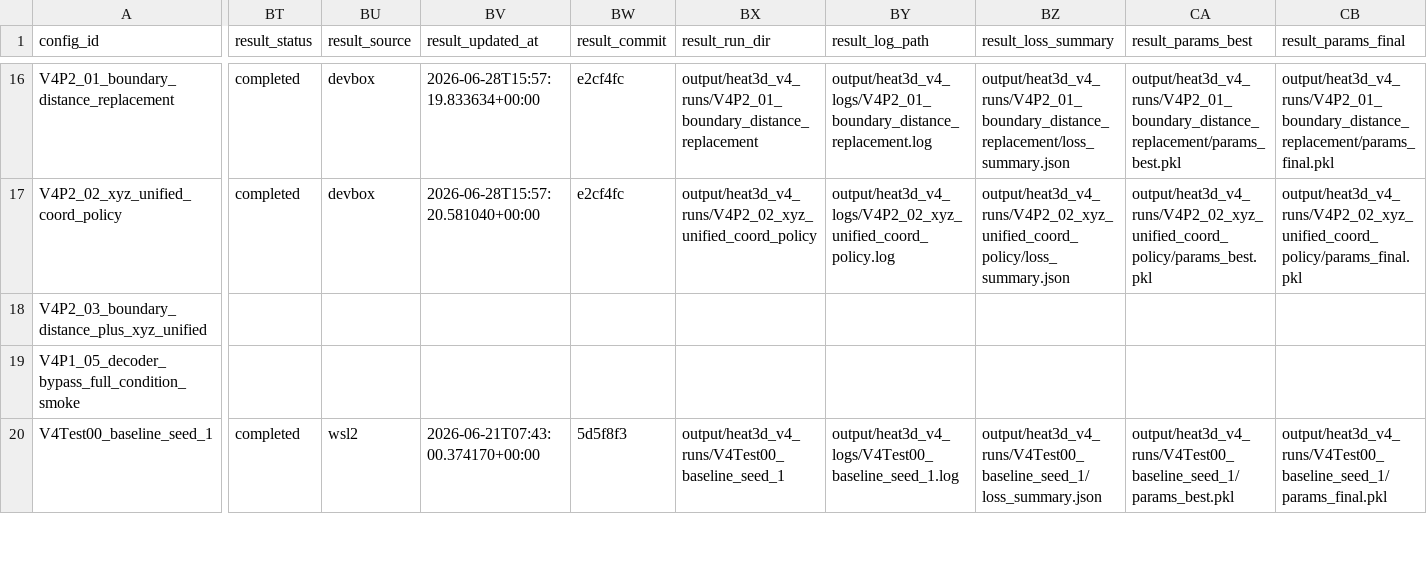
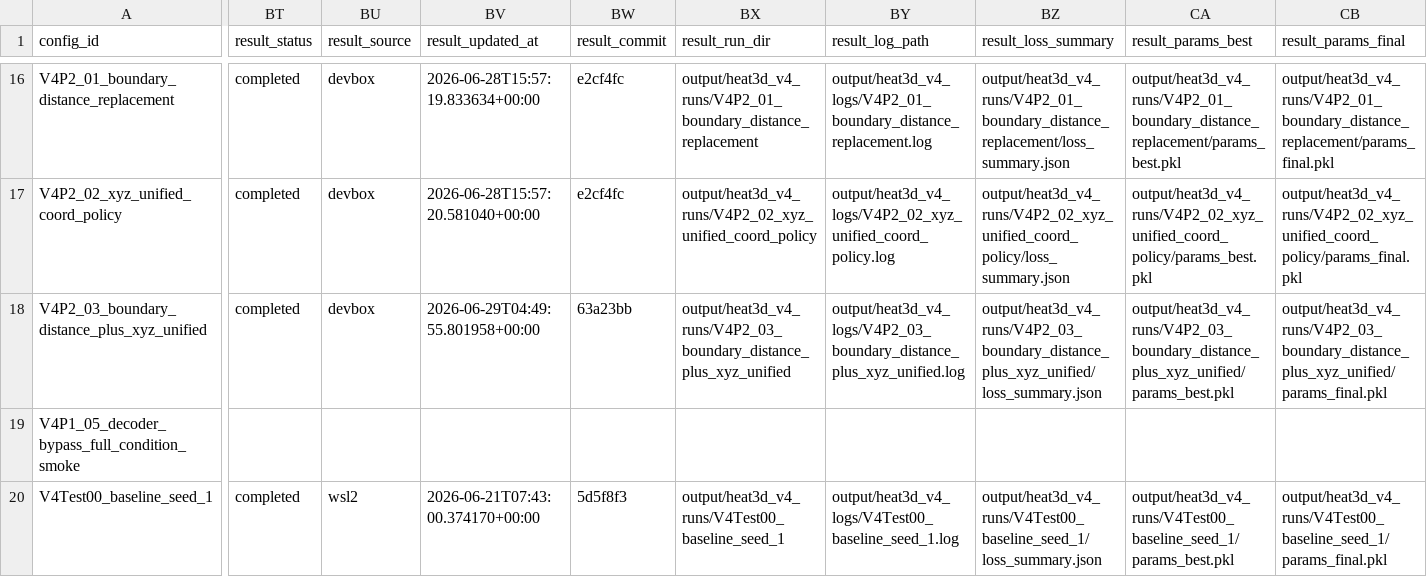
Before and after one commit to 133754144/heat3d-ic, a CSV file: configs/heat3d_v4/run_registry.csv, drawn as a sheet; only a part is shown, gaps mark what is left out; the diff covers the shown part only; the diff names each change by its address in the sheet, - before the commit and + after, or states it on an @@ line.

Commit message:
Update V4 P2 03 devbox results

```diff
--- a/configs/heat3d_v4/run_registry.csv
+++ b/configs/heat3d_v4/run_registry.csv
-BT18 (result_status): (empty)
+BT18 (result_status): completed
-BU18 (result_source): (empty)
+BU18 (result_source): devbox
-BV18 (result_updated_at): (empty)
+BV18 (result_updated_at): 2026-06-29T04:49:55.801958+00:00
-BW18 (result_commit): (empty)
+BW18 (result_commit): 63a23bb
-BX18 (result_run_dir): (empty)
+BX18 (result_run_dir): output/heat3d_v4_runs/V4P2_03_boundary_distance_plus_xyz_unified
-BY18 (result_log_path): (empty)
+BY18 (result_log_path): output/heat3d_v4_logs/V4P2_03_boundary_distance_plus_xyz_unified.log
-BZ18 (result_loss_summary): (empty)
+BZ18 (result_loss_summary): output/heat3d_v4_runs/V4P2_03_boundary_distance_plus_xyz_unified/loss_summary.json
-CA18 (result_params_best): (empty)
+CA18 (result_params_best): output/heat3d_v4_runs/V4P2_03_boundary_distance_plus_xyz_unified/params_best.pkl
-CB18 (result_params_final): (empty)
+CB18 (result_params_final): output/heat3d_v4_runs/V4P2_03_boundary_distance_plus_xyz_unified/params_final.pkl
```
Also changed, not shown: 37 edited cells elsewhere in this file.
